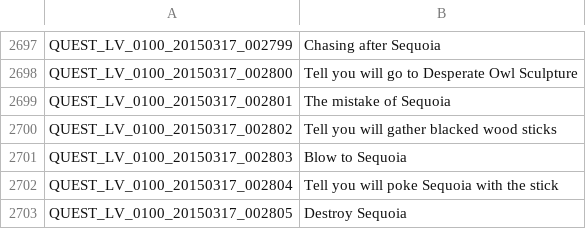
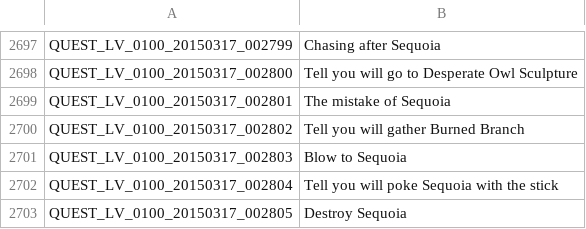
Before and after one commit to marikim/EnglishTranslation, a TSV file: QUEST_LV_0100_en.tsv, drawn as a sheet; only a part is shown, gaps mark what is left out; the diff covers the shown part only.

Commit message:
Fixed every occurrence of the 'Burned Branch'
Like it was translated in the ITEM_en.tsv

```diff
--- a/QUEST_LV_0100_en.tsv
+++ b/QUEST_LV_0100_en.tsv
@@ -2699,3 +2699,3 @@ QUEST_LV_0100_20150317_002800	Tell you will go to Desperate Owl Sculpture
 QUEST_LV_0100_20150317_002801	The mistake of Sequoia
-QUEST_LV_0100_20150317_002802	Tell you will gather blacked wood sticks
+QUEST_LV_0100_20150317_002802	Tell you will gather Burned Branch
 QUEST_LV_0100_20150317_002803	Blow to Sequoia
```
Also changed, not shown: 10 edited cells elsewhere in this file.
